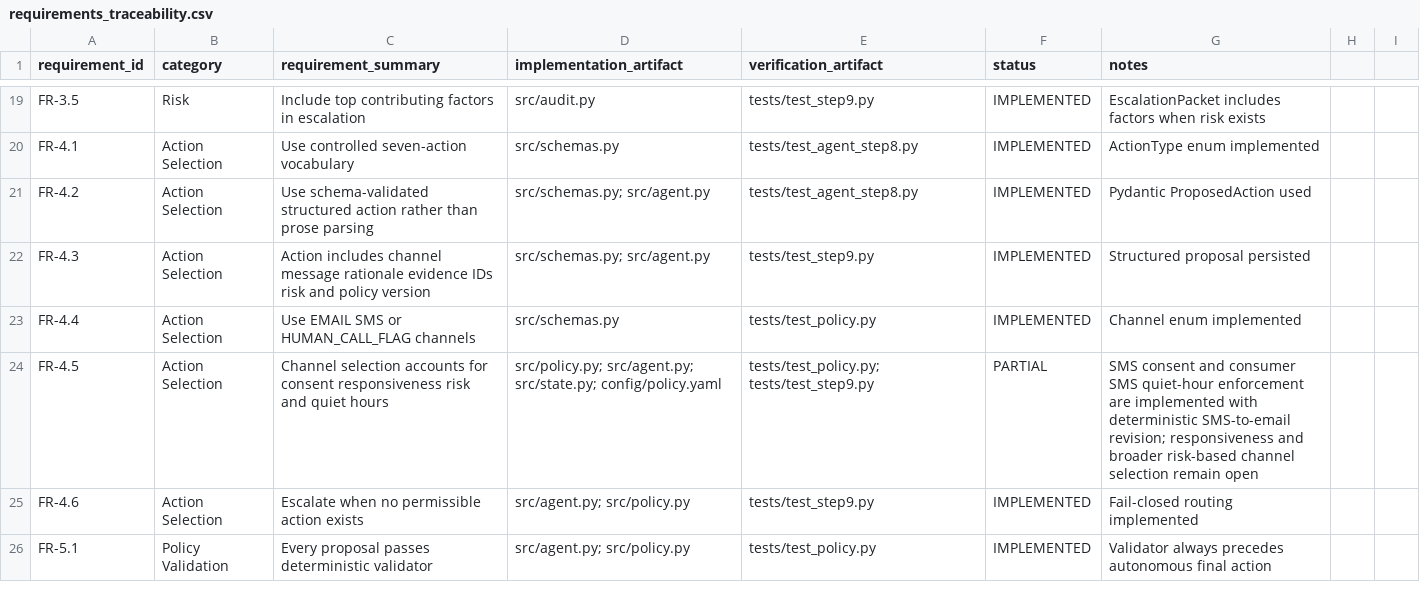
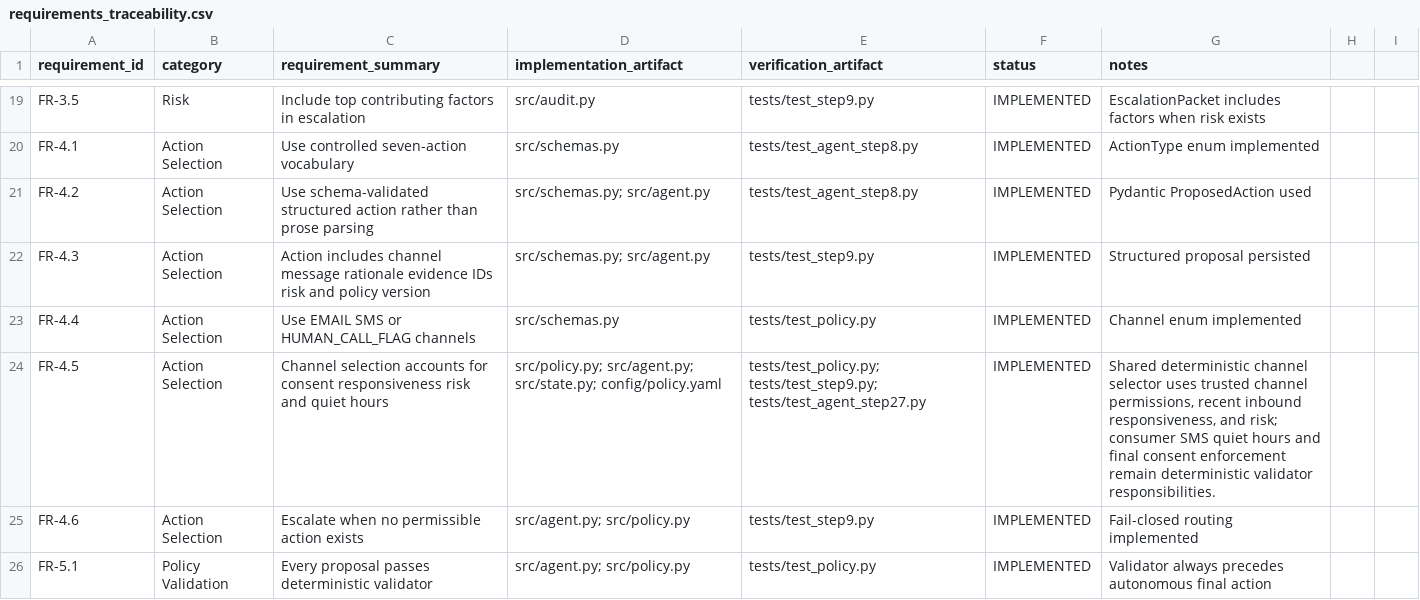
Before and after one commit to jules-ml/cleartide-agent, a CSV file: docs/requirements_traceability.csv, drawn as a sheet; only a part is shown, gaps mark what is left out.

Commit message:
Implement FR-4.5 risk-aware outbound channel selection

```diff
--- a/docs/requirements_traceability.csv
+++ b/docs/requirements_traceability.csv
@@ -23,3 +23,3 @@ FR-4.3,Action Selection,Action includes channel message rationale evidence IDs r
 FR-4.4,Action Selection,Use EMAIL SMS or HUMAN_CALL_FLAG channels,src/schemas.py,tests/test_policy.py,IMPLEMENTED,Channel enum implemented
-FR-4.5,Action Selection,Channel selection accounts for consent responsiveness risk and quiet hours,src/policy.py; src/agent.py; src/state.py; config/policy.yaml,tests/test_policy.py; tests/test_step9.py,PARTIAL,SMS consent and consumer SMS quiet-hour enforcement are implemented with deterministic SMS-to-email revision; responsiveness and broader risk-based channel selection remain open
+FR-4.5,Action Selection,Channel selection accounts for consent responsiveness risk and quiet hours,src/policy.py; src/agent.py; src/state.py; config/policy.yaml,tests/test_policy.py; tests/test_step9.py; tests/test_agent_step27.py,IMPLEMENTED,"Shared deterministic channel selector uses trusted channel permissions, recent inbound responsiveness, and risk; consumer SMS quiet hours and final consent enforcement remain deterministic validator responsibilities."
 FR-4.6,Action Selection,Escalate when no permissible action exists,src/agent.py; src/policy.py,tests/test_step9.py,IMPLEMENTED,Fail-closed routing implemented
```
Also changed, not shown: 2 other files.
